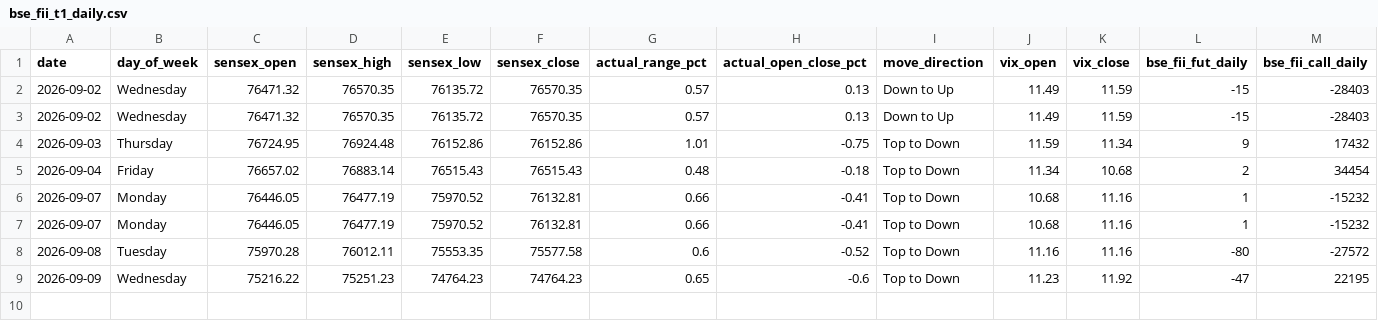
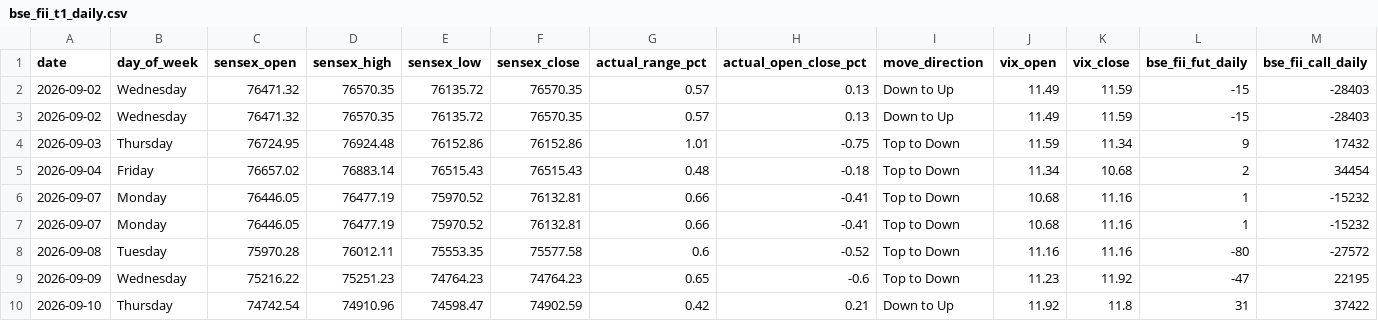
Before and after one commit to manish70158/vix-backtest-analysis, a CSV file: sensex-analysis/bse_fii_t1_daily.csv, drawn as a sheet; only a part is shown; rows hold the shown columns only; the diff names each change by its address in the sheet, - before the commit and + after, or states it on an @@ line.

```diff
--- a/sensex-analysis/bse_fii_t1_daily.csv
+++ b/sensex-analysis/bse_fii_t1_daily.csv
+row 10: 2026-09-10 | Thursday | 74742.54 | 74910.96 | 74598.47 | 74902.59 | 0.42 | 0.21 | Down to Up | 11.92 | 11.8 | 31 | 37422
```
Also changed, not shown: sensex-analysis/sensex_bse_participant_wise_daily.csv, sensex-analysis/sensex_fii_t1_daily_results.csv, 1 other file.
